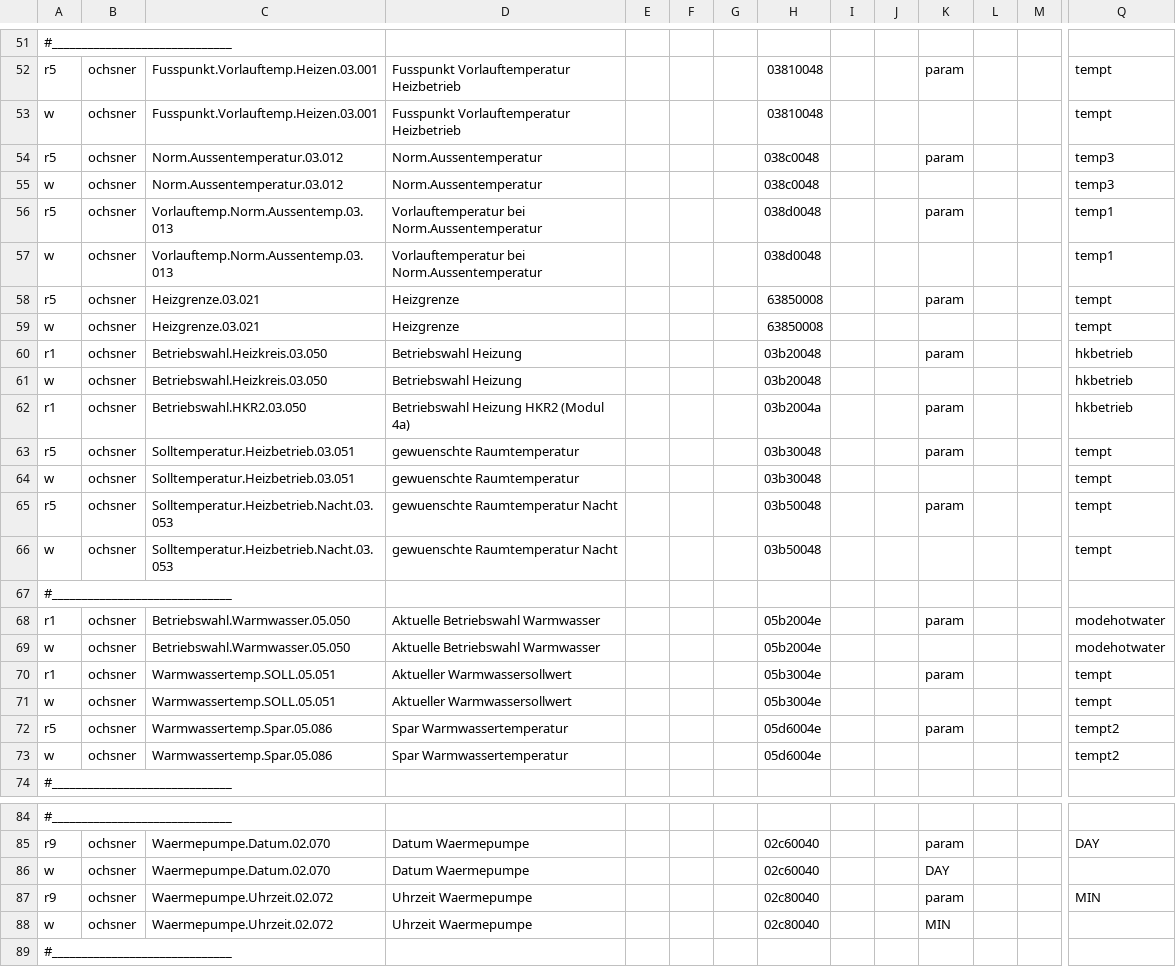
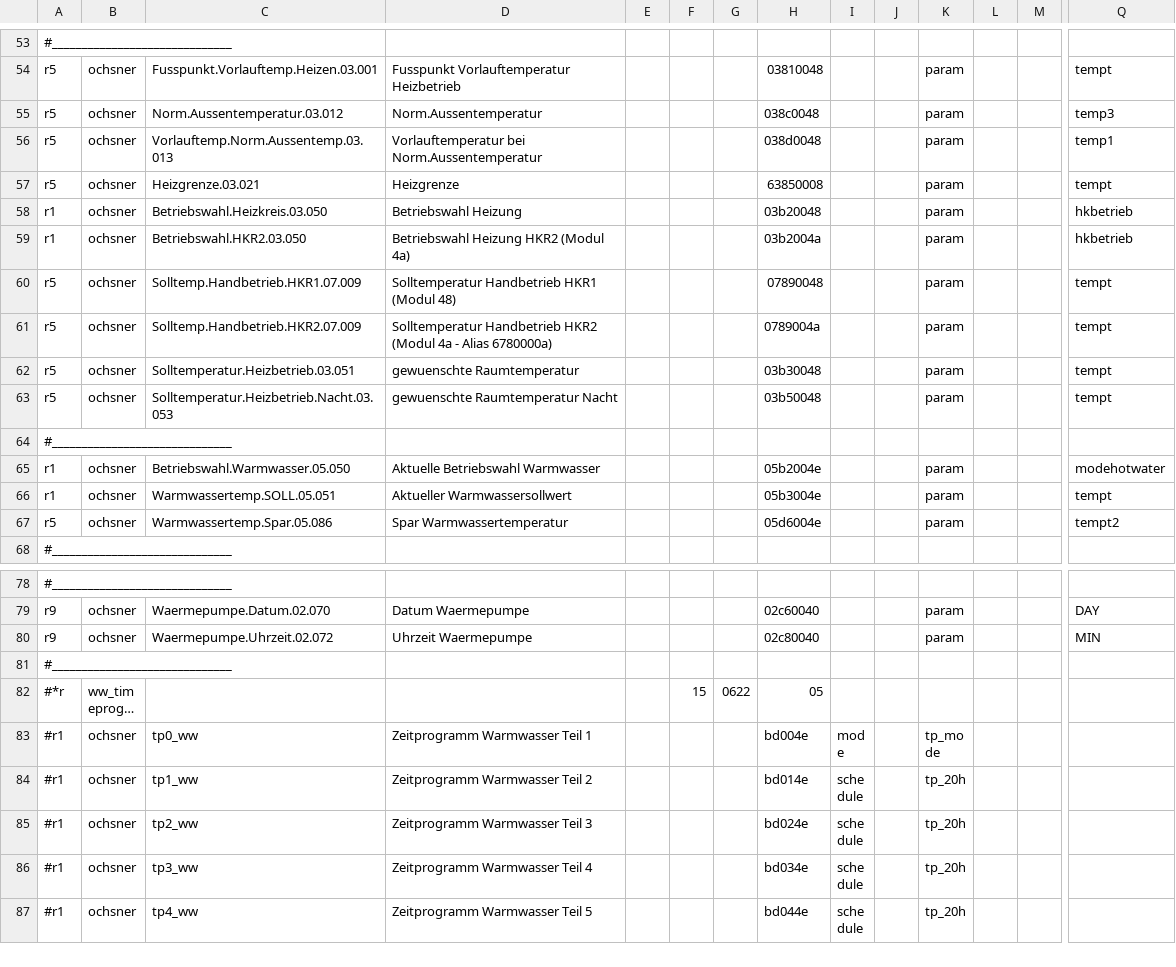
Before and after one commit to jodler80/ebusd-guide-Ochsner-GMWW-with-Home-Assistant, a CSV file: configuration/ochsner/gmww11plus.csv, drawn as a sheet; only a part is shown, gaps mark what is left out; the shorter side is filled out with more unchanged rows; long unchanged cells end in …; removed rows and columns are numbered as before the commit, all else as after; rows hold the shown columns only; the diff covers the shown part only; the diff names each change by its address in the sheet, - before the commit and + after, or states it on an @@ line.

```diff
--- a/configuration/ochsner/gmww11plus.csv
+++ b/configuration/ochsner/gmww11plus.csv
-row 53: w | ochsner | Fusspunkt.Vorlauftemp.Heizen.03.001 | Fusspunkt Vorlauftemperatur Heizbetrieb |  |  |  | 03810048 |  |  |  |  |  | tempt
-row 55: w | ochsner | Norm.Aussentemperatur.03.012 | Norm.Aussentemperatur |  |  |  | 038c0048 |  |  |  |  |  | temp3
-row 57: w | ochsner | Vorlauftemp.Norm.Aussentemp.03.013 | Vorlauftemperatur bei Norm.Aussentemperatur |  |  |  | 038d0048 |  |  |  |  |  | temp1
-row 59: w | ochsner | Heizgrenze.03.021 | Heizgrenze |  |  |  | 63850008 |  |  |  |  |  | tempt
-row 61: w | ochsner | Betriebswahl.Heizkreis.03.050 | Betriebswahl Heizung |  |  |  | 03b20048 |  |  |  |  |  | hkbetrieb
+row 60: r5 | ochsner | Solltemp.Handbetrieb.HKR1.07.009 | Solltemperatur Handbetrieb HKR1 (Modul 48) |  |  |  | 07890048 |  |  | param |  |  | tempt
+row 61: r5 | ochsner | Solltemp.Handbetrieb.HKR2.07.009 | Solltemperatur Handbetrieb HKR2 (Modul 4a - Alias 6780000a) |  |  |  | 0789004a |  |  | param |  |  | tempt
-row 64: w | ochsner | Solltemperatur.Heizbetrieb.03.051 | gewuenschte Raumtemperatur |  |  |  | 03b30048 |  |  |  |  |  | tempt
-row 66: w | ochsner | Solltemperatur.Heizbetrieb.Nacht.03.053 | gewuenschte Raumtemperatur Nacht |  |  |  | 03b50048 |  |  |  |  |  | tempt
-row 69: w | ochsner | Betriebswahl.Warmwasser.05.050 | Aktuelle Betriebswahl Warmwasser |  |  |  | 05b2004e |  |  |  |  |  | modehotwater
-row 71: w | ochsner | Warmwassertemp.SOLL.05.051 | Aktueller Warmwassersollwert |  |  |  | 05b3004e |  |  |  |  |  | tempt
-row 73: w | ochsner | Warmwassertemp.Spar.05.086 | Spar Warmwassertemperatur |  |  |  | 05d6004e |  |  |  |  |  | tempt2
-row 86: w | ochsner | Waermepumpe.Datum.02.070 | Datum Waermepumpe |  |  |  | 02c60040 |  |  | DAY
-row 88: w | ochsner | Waermepumpe.Uhrzeit.02.072 | Uhrzeit Waermepumpe |  |  |  | 02c80040 |  |  | MIN
```
Also changed, not shown: 2 added rows and 3 edited cells elsewhere in this file, configuration/ochsner/_templates.csv, 4 other files.
